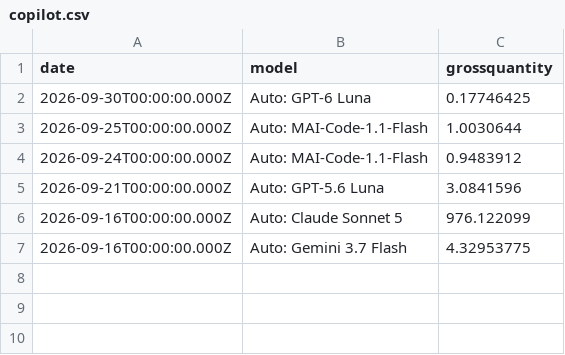
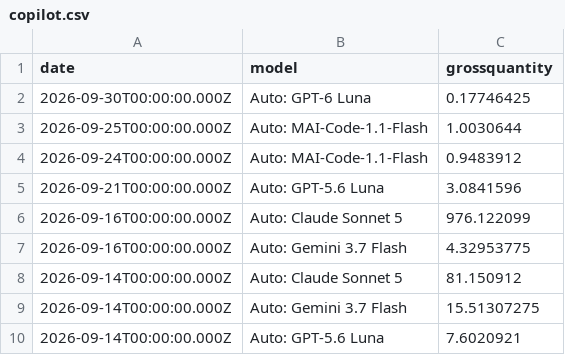
Before and after one commit to ynrng/ynrng.github.io, a CSV file: assets/copilot.csv, drawn as a sheet.

Commit message:
Record Copilot usage for 2026-09-14T00:00:00.000Z

```diff
--- a/assets/copilot.csv
+++ b/assets/copilot.csv
@@ -7 +7,4 @@ date,model,grossquantity
 2026-09-16T00:00:00.000Z,Auto: Gemini 3.7 Flash,4.32953775
+2026-09-14T00:00:00.000Z,Auto: Claude Sonnet 5,81.150912
+2026-09-14T00:00:00.000Z,Auto: Gemini 3.7 Flash,15.51307275
+2026-09-14T00:00:00.000Z,Auto: GPT-5.6 Luna,7.6020921
```
